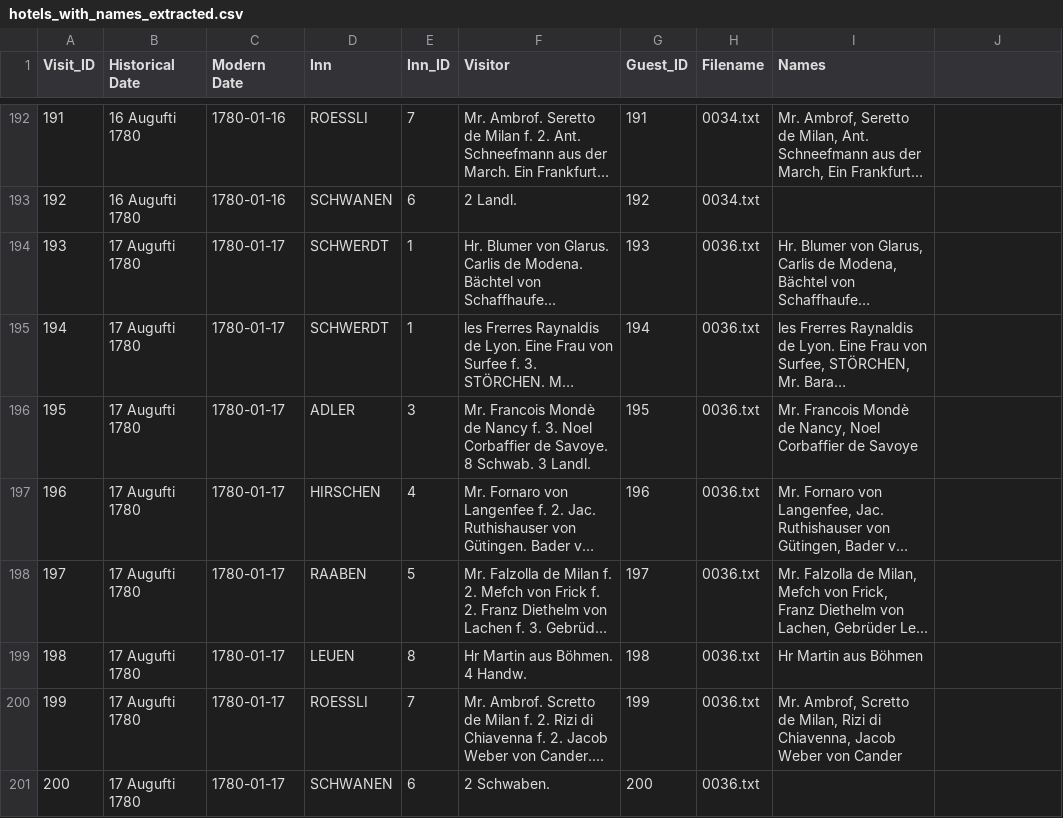
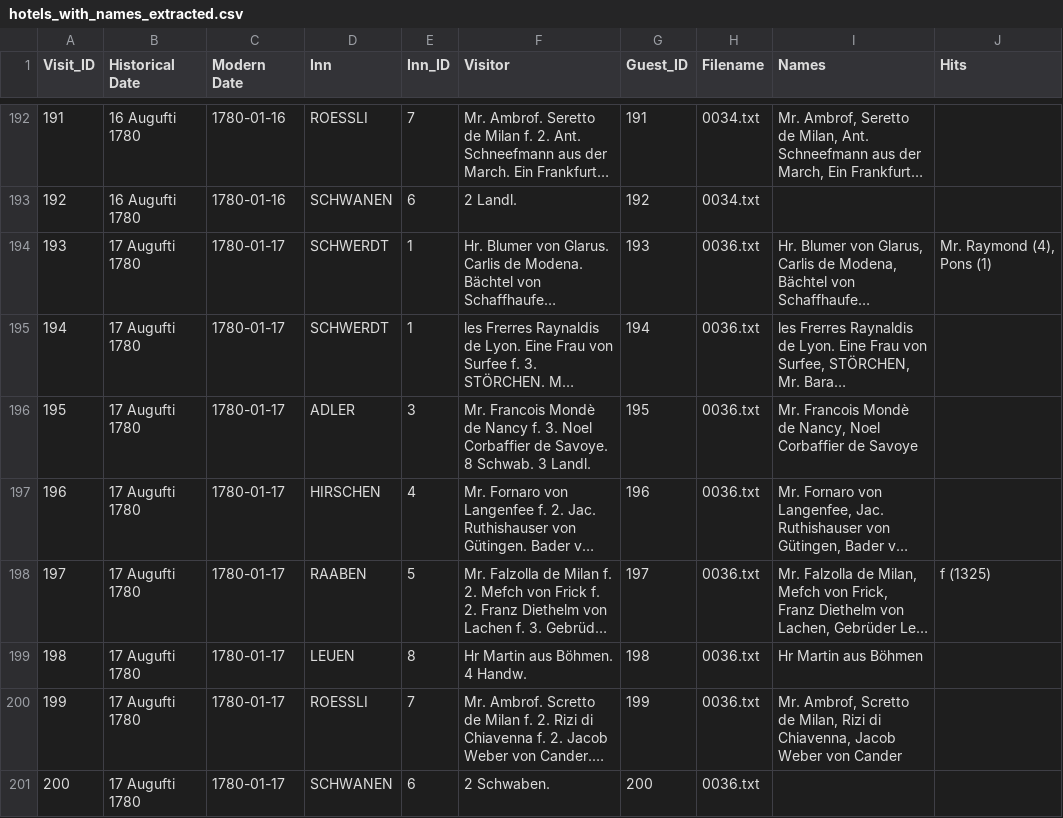
Before and after one commit to NbtKmy/nachtzeddel, a CSV file: text_structuration/script/hotels_with_names_extracted.csv, drawn as a sheet; only a part is shown, gaps mark what is left out; long unchanged cells end in …; the diff covers the shown part only; the diff names each change by its address in the sheet, - before the commit and + after, or states it on an @@ line.

```diff
--- a/text_structuration/script/hotels_with_names_extracted.csv
+++ b/text_structuration/script/hotels_with_names_extracted.csv
-J1: (empty)
+J1: Hits
-J194 (Hits): (empty)
+J194 (Hits): Mr. Raymond (4), Pons (1)
-J198 (Hits): (empty)
+J198 (Hits): f (1325)
```
Also changed, not shown: 63 edited cells elsewhere in this file, 1 other file.
